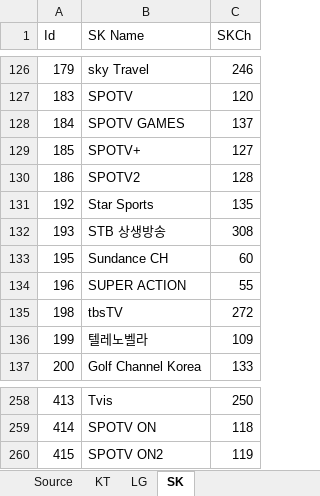
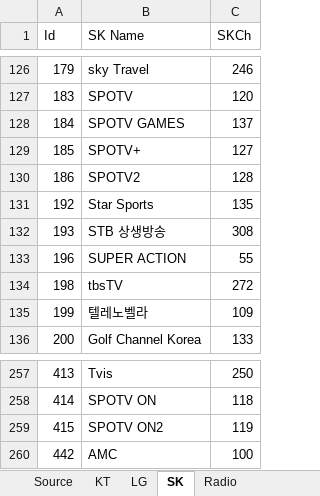
Before and after one commit to epg-provider/epg2xml_server, an Excel workbook: 채널정보.xlsx, sheet SK, drawn as a sheet; only a part is shown, gaps mark what is left out; values as stored, in another font and other column widths than the file's, no borders; removed rows and columns are numbered as before the commit, all else as after; the diff names each change by its address in the sheet, - before the commit and + after, or states it on an @@ line.

```diff
--- a/채널정보.xlsx (sheet SK)
+++ b/채널정보.xlsx (sheet SK)
+sheet tab: Radio
-row 133: 195 | Sundance CH | 60
+row 260: 442 | AMC | 100
```
Also changed, not shown: sheet Source, sheet KT, formulas that keep their value.
